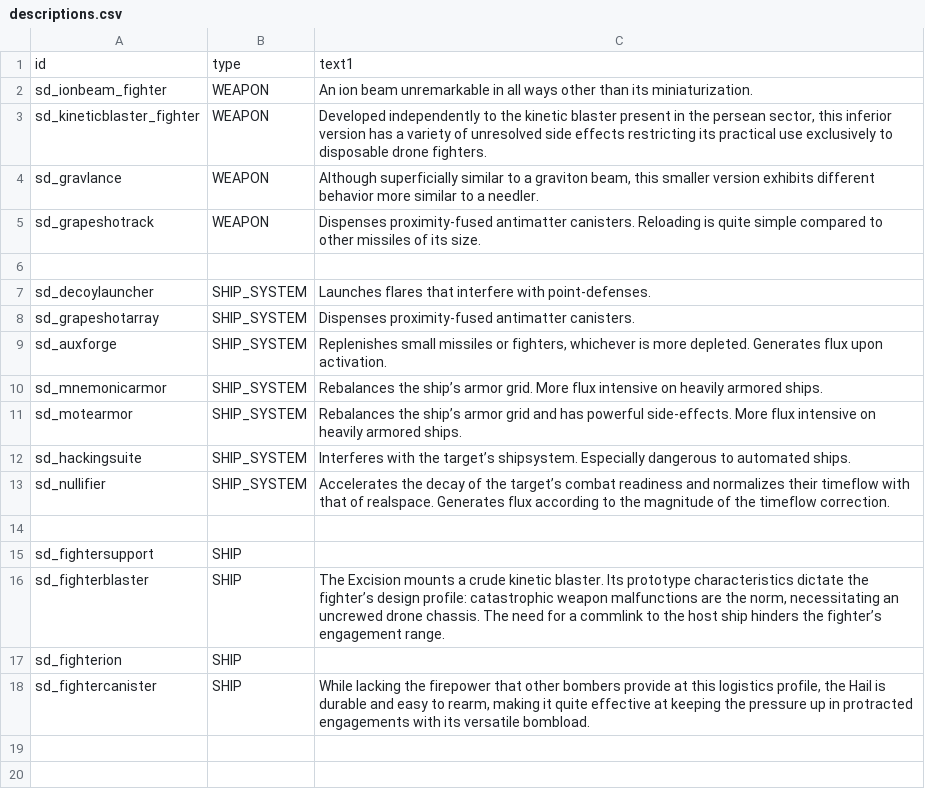
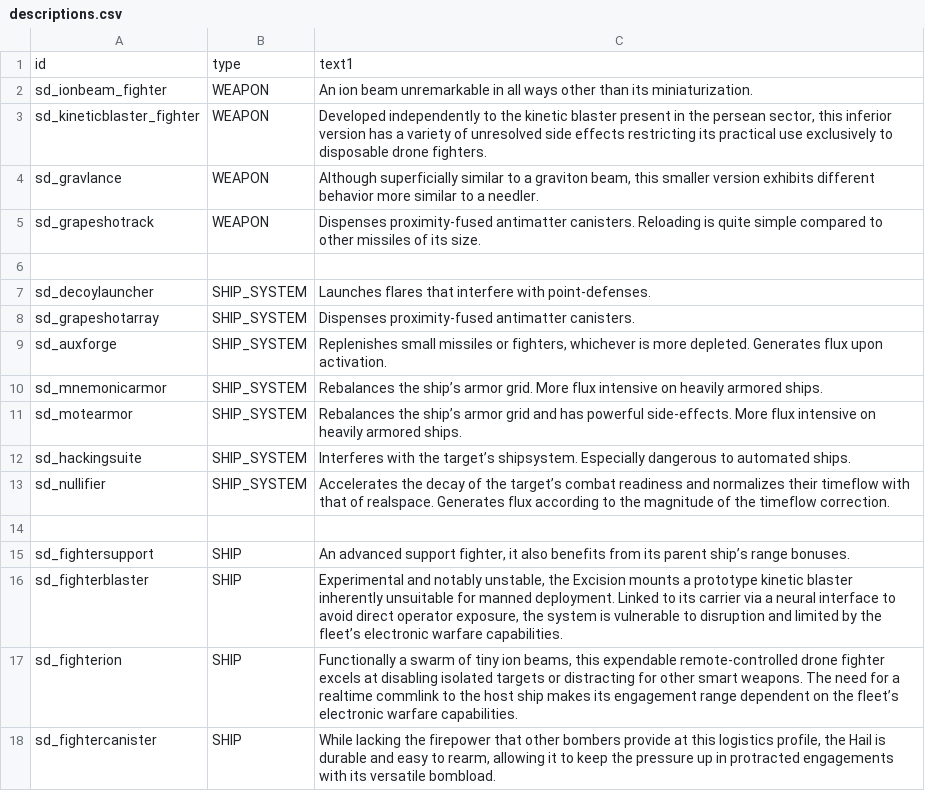
Before and after one commit to Sorrydough/Doughsector, a CSV file: data/strings/descriptions.csv, drawn as a sheet.

```diff
--- a/data/strings/descriptions.csv
+++ b/data/strings/descriptions.csv
@@ -14,5 +14,5 @@ sd_nullifier,SHIP_SYSTEM,Accelerates the decay of the target’s combat readines
 ,,
-sd_fightersupport,SHIP,
-sd_fighterblaster,SHIP,"The Excision mounts a crude kinetic blaster. Its prototype characteristics dictate the fighter’s design profile: catastrophic weapon malfunctions are the norm, necessitating an uncrewed drone chassis. The need for a commlink to the host ship hinders the fighter’s engagement range."
-sd_fighterion,SHIP,
-sd_fightercanister,SHIP,"While lacking the firepower that other bombers provide at this logistics profile, the Hail is durable and easy to rearm, making it quite effective at keeping the pressure up in protracted engagements with its versatile bombload."
+sd_fightersupport,SHIP,"An advanced support fighter, it also benefits from its parent ship’s range bonuses."
+sd_fighterblaster,SHIP,"Experimental and notably unstable, the Excision mounts a prototype kinetic blaster inherently unsuitable for manned deployment. Linked to its carrier via a neural interface to avoid direct operator exposure, the system is vulnerable to disruption and limited by the fleet’s electronic warfare capabilities."
+sd_fighterion,SHIP,"Functionally a swarm of tiny ion beams, this expendable remote-controlled drone fighter excels at disabling isolated targets or distracting for other smart weapons. The need for a realtime commlink to the host ship makes its engagement range dependent on the fleet’s electronic warfare capabilities."
+sd_fightercanister,SHIP,"While lacking the firepower that other bombers provide at this logistics profile, the Hail is durable and easy to rearm, allowing it to keep the pressure up in protracted engagements with its versatile bombload."
```
Also changed, not shown: 11 other files.
